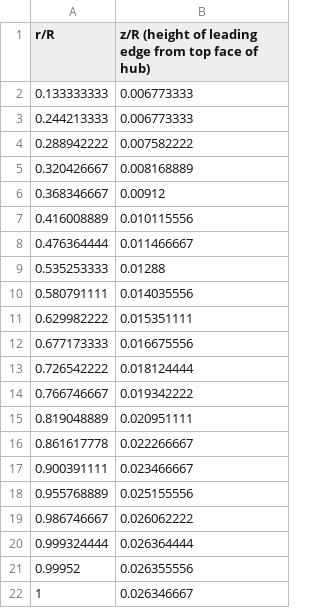
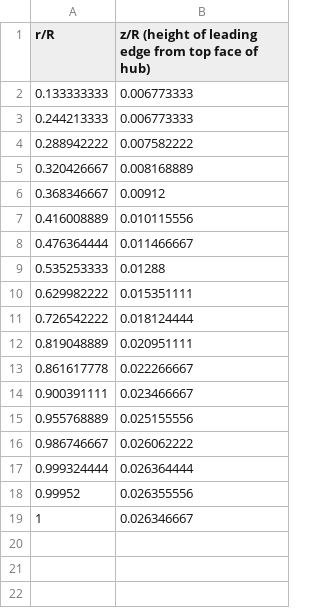
Before and after one commit to ss-hegde/ssh-flowunsteady, a CSV file: database/rotors/H26F_mod_heightdist.csv, drawn as a sheet.

Commit message:
Reduced the number of coordinates in sweepdist.csv and heightdist.csv

```diff
--- a/database/rotors/H26F_mod_heightdist.csv
+++ b/database/rotors/H26F_mod_heightdist.csv
@@ -9,7 +9,4 @@ r/R,z/R  (height of leading edge from top face of hub)
 0.535253333,0.01288
-0.580791111,0.014035556
 0.629982222,0.015351111
-0.677173333,0.016675556
 0.726542222,0.018124444
-0.766746667,0.019342222
 0.819048889,0.020951111
```
Also changed, not shown: database/rotors/H26F_mod_sweepdist.csv.
